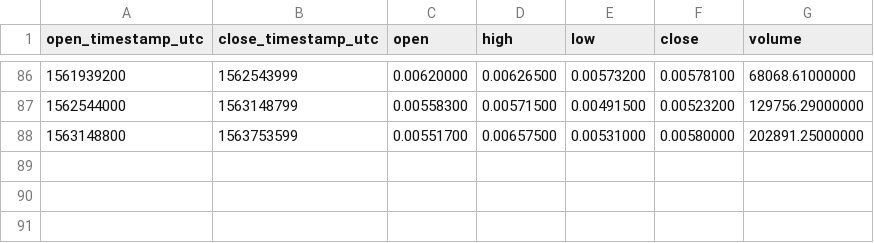
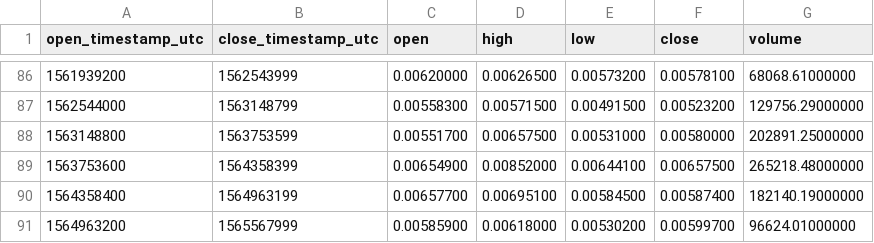
Before and after one commit to cryptobigbro/binance-LSKETH, a CSV file: binance-LSKETH-1w.csv, drawn as a sheet; only a part is shown, gaps mark what is left out.

```diff
--- a/binance-LSKETH-1w.csv
+++ b/binance-LSKETH-1w.csv
@@ -88 +88,4 @@ open_timestamp_utc,close_timestamp_utc,open,high,low,close,volume
 1563148800,1563753599,0.00551700,0.00657500,0.00531000,0.00580000,202891.25000000
+1563753600,1564358399,0.00654900,0.00852000,0.00644100,0.00657500,265218.48000000
+1564358400,1564963199,0.00657700,0.00695100,0.00584500,0.00587400,182140.19000000
+1564963200,1565567999,0.00585900,0.00618000,0.00530200,0.00599700,96624.01000000
```
Also changed, not shown: binance-LSKETH-1M.csv, binance-LSKETH-1d.csv, 1 other file.
